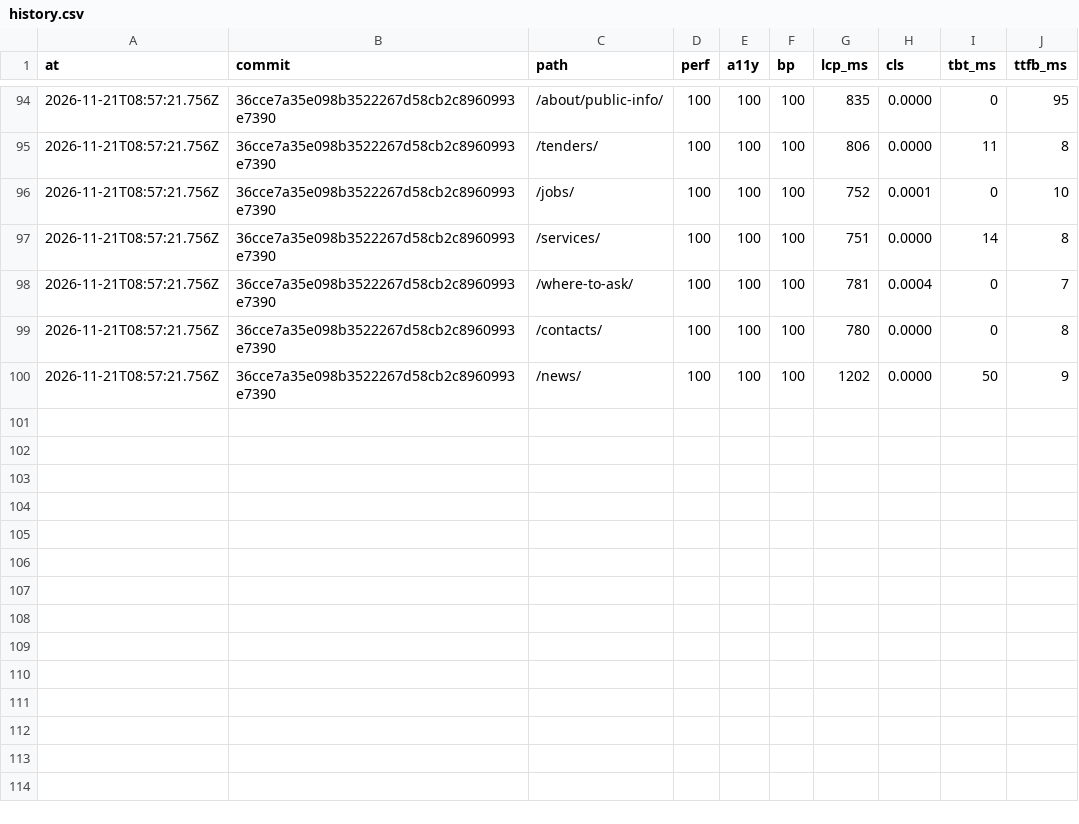
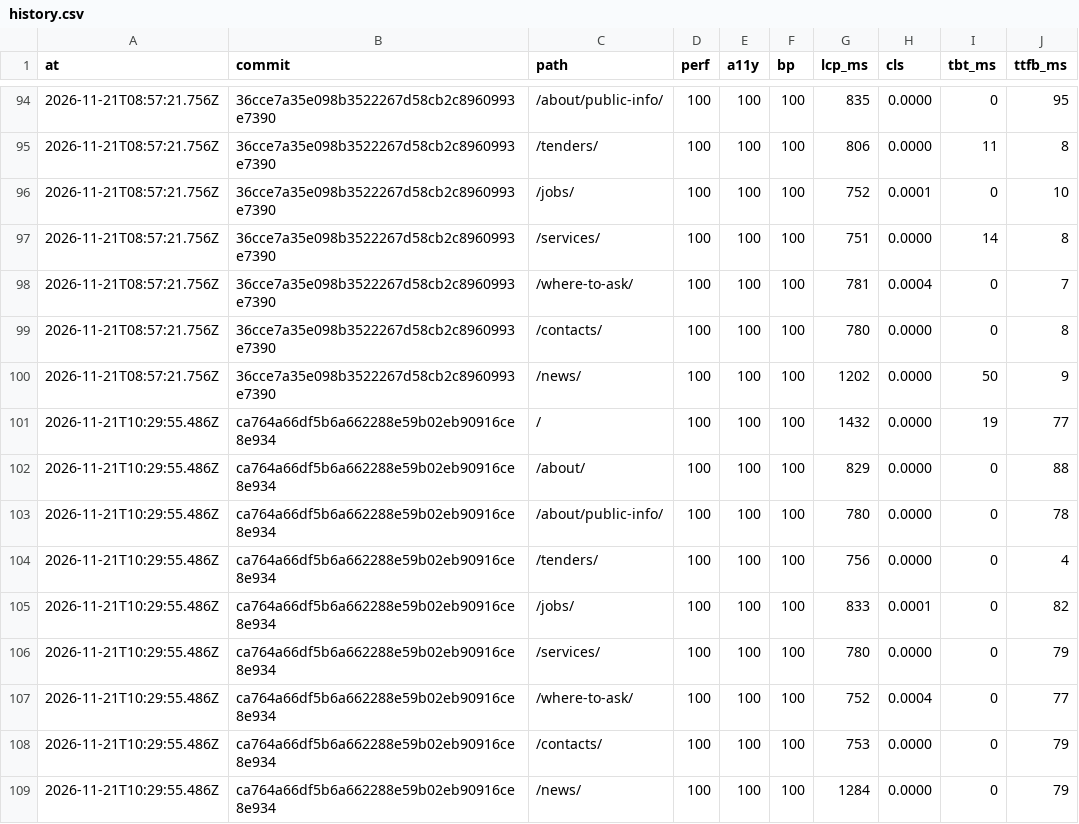
Before and after one commit to Butcherok/uzn-desna, a CSV file: lighthouse/history.csv, drawn as a sheet; only a part is shown, gaps mark what is left out; the diff names each change by its address in the sheet, - before the commit and + after, or states it on an @@ line.

```diff
--- a/lighthouse/history.csv
+++ b/lighthouse/history.csv
+row 101: 2026-11-21T10:29:55.486Z | ca764a66df5b6a662288e59b02eb90916ce8e934 | / | 100 | 100 | 100 | 1432 | 0.0000 | 19 | 77
+row 102: 2026-11-21T10:29:55.486Z | ca764a66df5b6a662288e59b02eb90916ce8e934 | /about/ | 100 | 100 | 100 | 829 | 0.0000 | 0 | 88
+row 103: 2026-11-21T10:29:55.486Z | ca764a66df5b6a662288e59b02eb90916ce8e934 | /about/public-info/ | 100 | 100 | 100 | 780 | 0.0000 | 0 | 78
+row 104: 2026-11-21T10:29:55.486Z | ca764a66df5b6a662288e59b02eb90916ce8e934 | /tenders/ | 100 | 100 | 100 | 756 | 0.0000 | 0 | 4
+row 105: 2026-11-21T10:29:55.486Z | ca764a66df5b6a662288e59b02eb90916ce8e934 | /jobs/ | 100 | 100 | 100 | 833 | 0.0001 | 0 | 82
+row 106: 2026-11-21T10:29:55.486Z | ca764a66df5b6a662288e59b02eb90916ce8e934 | /services/ | 100 | 100 | 100 | 780 | 0.0000 | 0 | 79
+row 107: 2026-11-21T10:29:55.486Z | ca764a66df5b6a662288e59b02eb90916ce8e934 | /where-to-ask/ | 100 | 100 | 100 | 752 | 0.0004 | 0 | 77
+row 108: 2026-11-21T10:29:55.486Z | ca764a66df5b6a662288e59b02eb90916ce8e934 | /contacts/ | 100 | 100 | 100 | 753 | 0.0000 | 0 | 79
+row 109: 2026-11-21T10:29:55.486Z | ca764a66df5b6a662288e59b02eb90916ce8e934 | /news/ | 100 | 100 | 100 | 1284 | 0.0000 | 0 | 79
```
Also changed, not shown: 1 other file.
